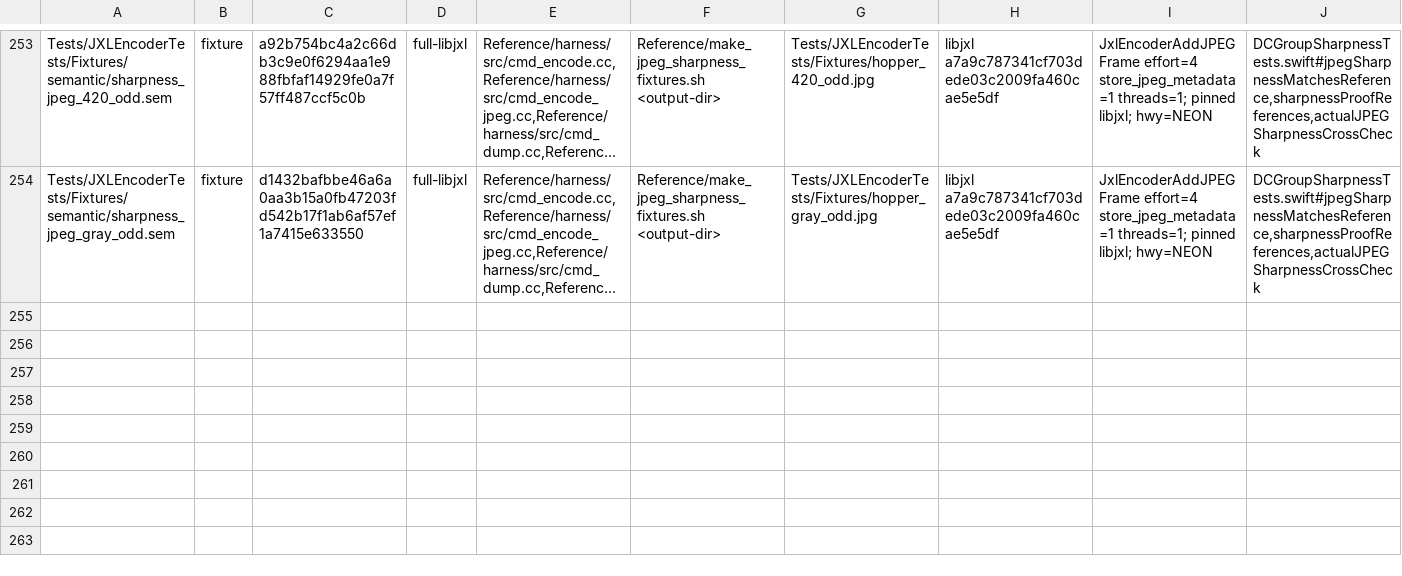
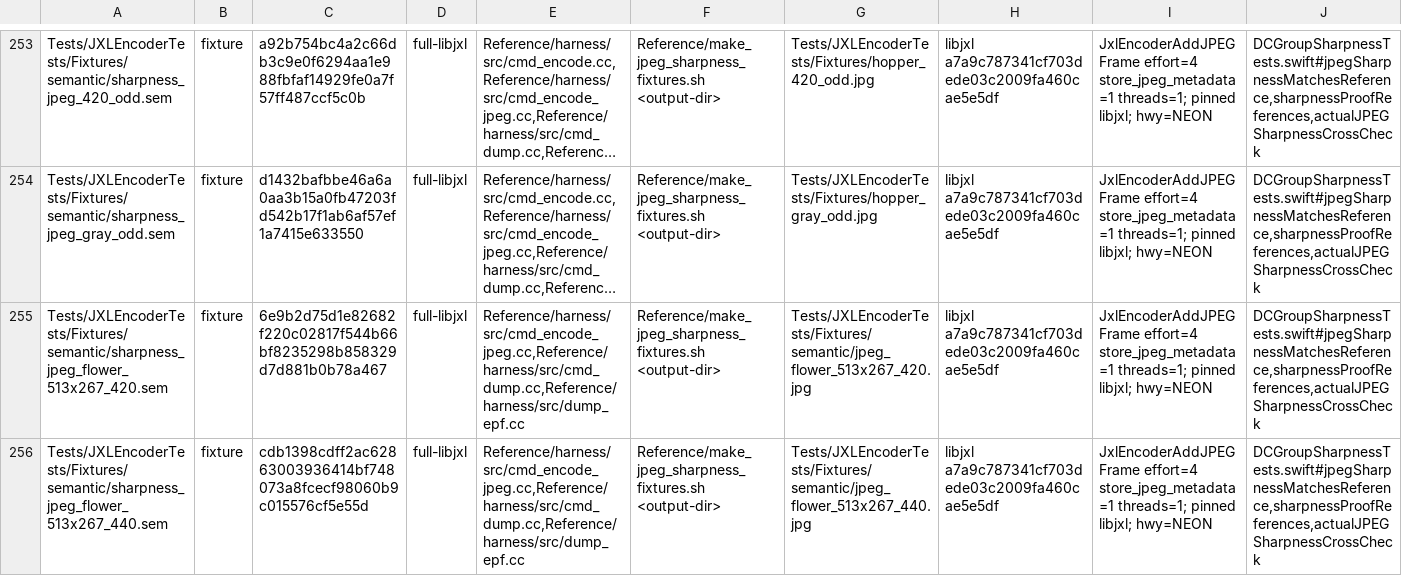
Before and after one commit to germ-network/jxl-encoder-swift, a TSV file: Reference/provenance.tsv, drawn as a sheet; only a part is shown, gaps mark what is left out; long unchanged cells end in …; the diff names each change by its address in the sheet, - before the commit and + after, or states it on an @@ line.

Commit message:
Strengthen JPEG sharpness proofs

```diff
--- a/Reference/provenance.tsv
+++ b/Reference/provenance.tsv
+row 255: Tests/JXLEncoderTests/Fixtures/semantic/sharpness_jpeg_flower_513x267_420.sem | fixture | 6e9b2d75d1e82682f220c02817f544b66bf8235298b858329d7d881b0b78a467 | full-libjxl | Reference/harness/src/cmd_encode_jpeg.cc,Reference/harness/src/cmd_dump.cc,Reference/harness/src/dump_epf.cc | Reference/make_jpeg_sharpness_fixtures.sh <output-dir> | Tests/JXLEncoderTests/Fixtures/semantic/jpeg_flower_513x267_420.jpg | libjxl a7a9c787341cf703dede03c2009fa460cae5e5df | JxlEncoderAddJPEGFrame effort=4 store_jpeg_metadata=1 threads=1; pinned libjxl; hwy=NEON | DCGroupSharpnessTests.swift#jpegSharpnessMatchesReference,sharpnessProofReferences,actualJPEGSharpnessCrossCheck
+row 256: Tests/JXLEncoderTests/Fixtures/semantic/sharpness_jpeg_flower_513x267_440.sem | fixture | cdb1398cdff2ac62863003936414bf748073a8fcecf98060b9c015576cf5e55d | full-libjxl | Reference/harness/src/cmd_encode_jpeg.cc,Reference/harness/src/cmd_dump.cc,Reference/harness/src/dump_epf.cc | Reference/make_jpeg_sharpness_fixtures.sh <output-dir> | Tests/JXLEncoderTests/Fixtures/semantic/jpeg_flower_513x267_440.jpg | libjxl a7a9c787341cf703dede03c2009fa460cae5e5df | JxlEncoderAddJPEGFrame effort=4 store_jpeg_metadata=1 threads=1; pinned libjxl; hwy=NEON | DCGroupSharpnessTests.swift#jpegSharpnessMatchesReference,sharpnessProofReferences,actualJPEGSharpnessCrossCheck
```
Also changed, not shown: Reference/decision-inventory.tsv, 6 other files.
